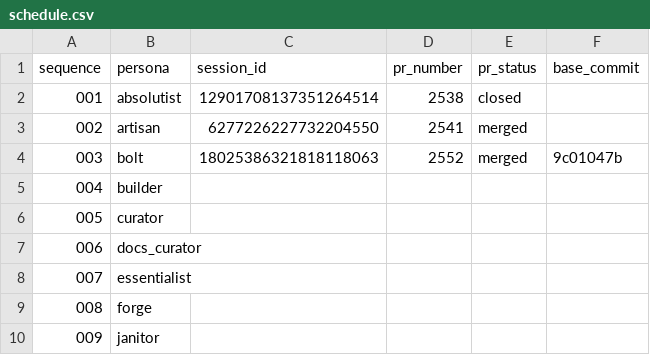
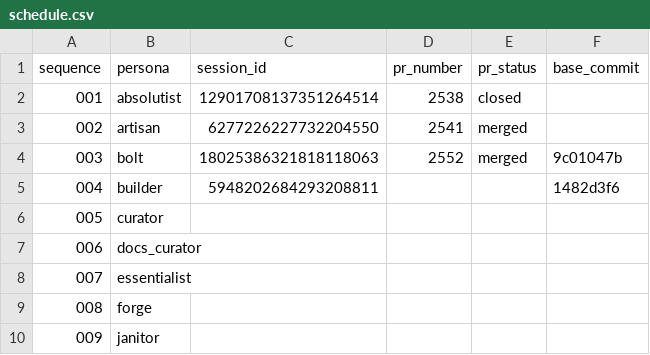
Before and after one commit to franklinbaldo/egregora, a CSV file: .jules/schedule.csv, drawn as a sheet; only a part is shown.

```diff
--- a/.jules/schedule.csv
+++ b/.jules/schedule.csv
@@ -4,3 +4,3 @@ sequence,persona,session_id,pr_number,pr_status,base_commit
 003,bolt,18025386321818118063,2552,merged,9c01047b
-004,builder,,,,
+004,builder,5948202684293208811,,,1482d3f6
 005,curator,,,,
```
